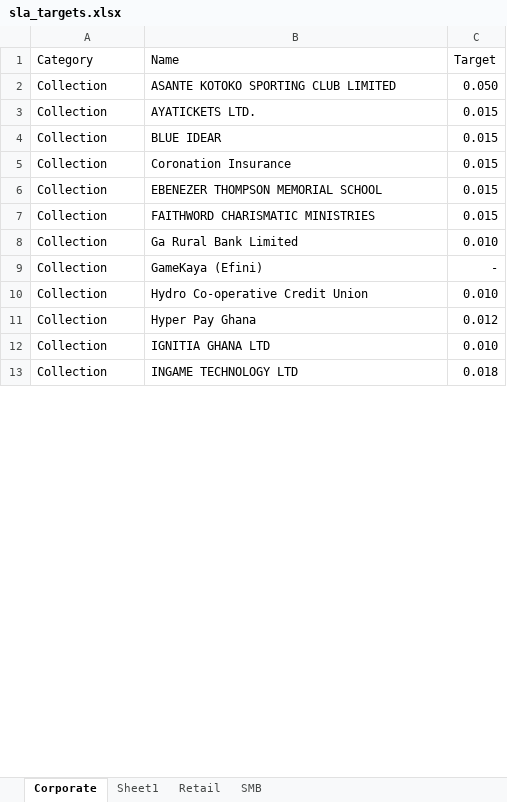
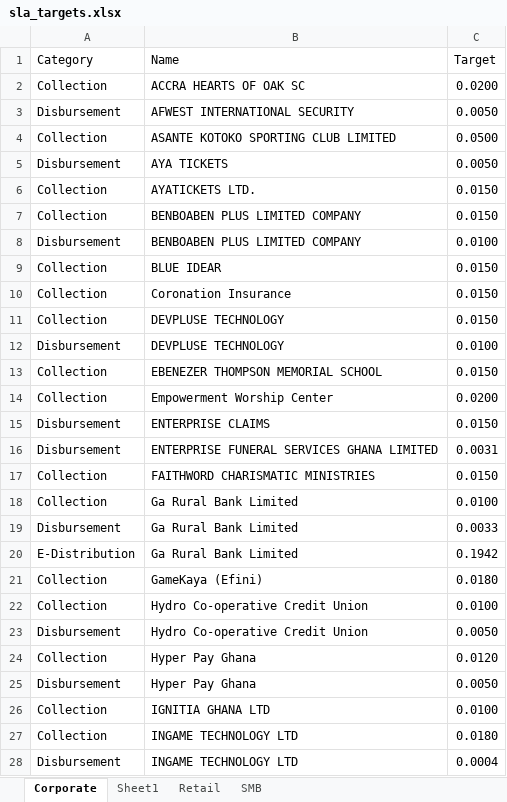
Before and after one commit to parockson/slatracker, an Excel workbook: config/sla_targets.xlsx, sheet Corporate, drawn as a sheet; only a part is shown; values as stored, in another font and other column widths than the file's, no borders; addresses are those after the commit; the diff covers the shown part only; the diff names each change by its address in the sheet, - before the commit and + after, or states it on an @@ line.

```diff
--- a/config/sla_targets.xlsx (sheet Corporate)
+++ b/config/sla_targets.xlsx (sheet Corporate)
+row 2: Collection | ACCRA HEARTS OF OAK SC | 0.0200
+row 3: Disbursement | AFWEST INTERNATIONAL SECURITY | 0.0050
-C4 (Target): 0.050
+C4 (Target): 0.0500
+row 5: Disbursement | AYA TICKETS | 0.0050
-C6 (Target): 0.015
+C6 (Target): 0.0150
+row 7: Collection | BENBOABEN PLUS LIMITED COMPANY | 0.0150
+row 8: Disbursement | BENBOABEN PLUS LIMITED COMPANY | 0.0100
-C9:C10 (Target): 0.015
+C9:C10 (Target): 0.0150
+row 11: Collection | DEVPLUSE TECHNOLOGY | 0.0150
+row 12: Disbursement | DEVPLUSE TECHNOLOGY | 0.0100
-C13 (Target): 0.015
+C13 (Target): 0.0150
+row 14: Collection | Empowerment Worship Center | 0.0200
+row 15: Disbursement | ENTERPRISE CLAIMS | 0.0150
+row 16: Disbursement | ENTERPRISE FUNERAL SERVICES GHANA LIMITED | 0.0031
-C17 (Target): 0.015
+C17 (Target): 0.0150
-C18 (Target): 0.010
+C18 (Target): 0.0100
+row 19: Disbursement | Ga Rural Bank Limited | 0.0033
+row 20: E-Distribution | Ga Rural Bank Limited | 0.1942
-C21 (Target): -
+C21 (Target): 0.0180
-C22 (Target): 0.010
+C22 (Target): 0.0100
+row 23: Disbursement | Hydro Co-operative Credit Union | 0.0050
-C24 (Target): 0.012
+C24 (Target): 0.0120
+row 25: Disbursement | Hyper Pay Ghana | 0.0050
-C26 (Target): 0.010
+C26 (Target): 0.0100
-C27 (Target): 0.018
+C27 (Target): 0.0180
+row 28: Disbursement | INGAME TECHNOLOGY LTD | 0.0004
```
Also changed, not shown: 23 added rows, 26 removed rows and 15 edited cells elsewhere in this sheet, sheet Sheet1, sheet SMB, sheet Retail, 4 other files.
